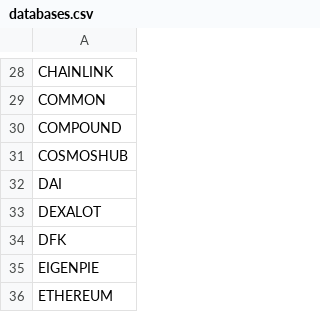
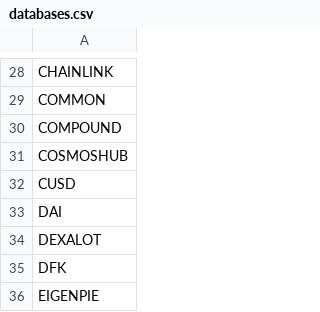
Before and after one commit to Artemis-xyz/dbt, a CSV file: databases.csv, drawn as a sheet; only a part is shown, gaps mark what is left out; the shorter side is filled out with more unchanged rows.

```diff
--- a/databases.csv
+++ b/databases.csv
@@ -31,2 +31,3 @@ COMPOUND
 COSMOSHUB
+CUSD
 DAI
```
Also changed, not shown: 1 other file.
